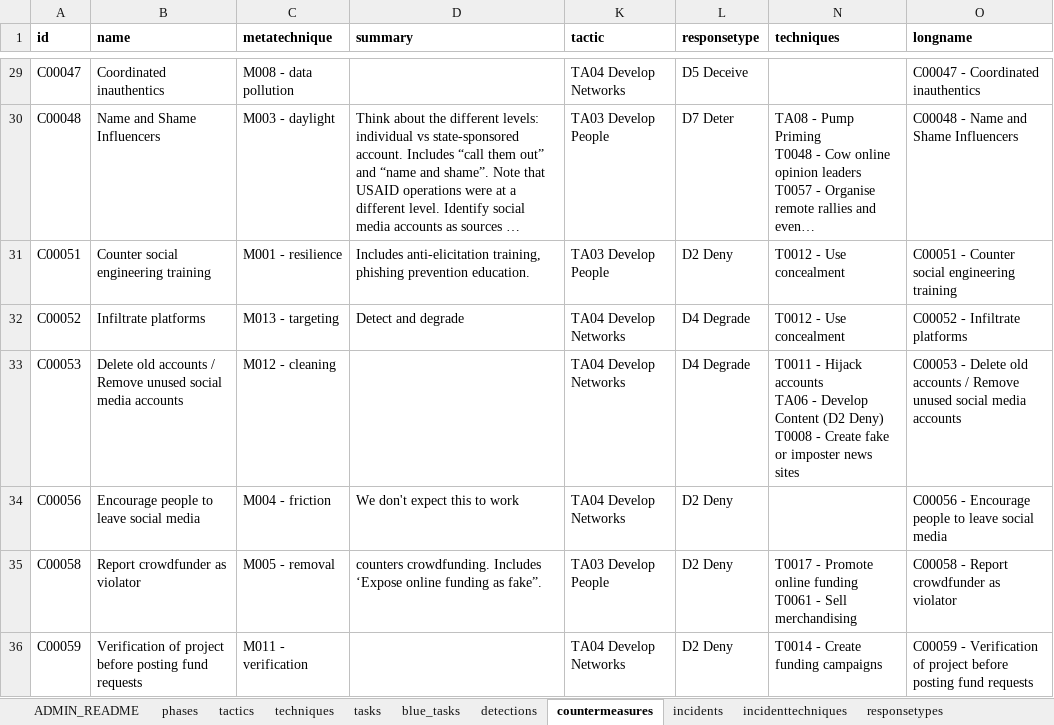
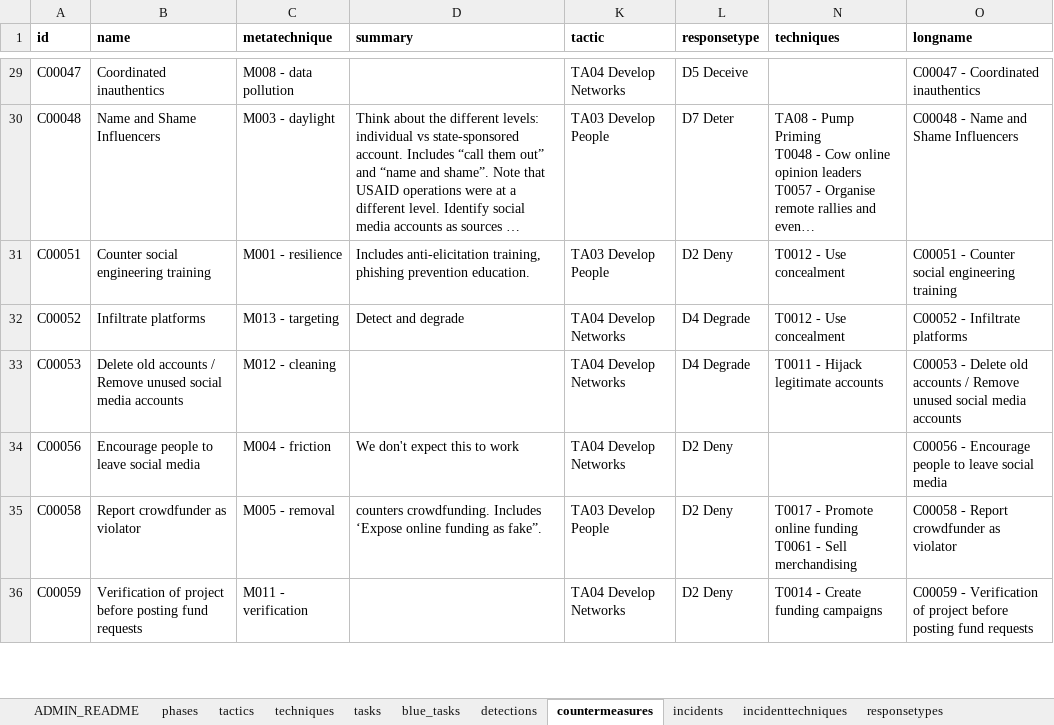
Before and after one commit to cogsec-collaborative/AMITT, an Excel workbook: AMITT_MASTER_DATA/AMITT_TTPs_MASTER.xlsx, sheet countermeasures, drawn as a sheet; only a part is shown, gaps mark what is left out; long unchanged cells end in …; values as stored, in another font and other column widths than the file's, no borders; charts and pictures not drawn; ↵ is a line break in a cell; the diff names each change by its address in the sheet, - before the commit and + after, or states it on an @@ line.

Commit message:
chg: update countermeasures C00053

```diff
--- a/AMITT_MASTER_DATA/AMITT_TTPs_MASTER.xlsx (sheet countermeasures)
+++ b/AMITT_MASTER_DATA/AMITT_TTPs_MASTER.xlsx (sheet countermeasures)
-N33 (techniques): …- Hijack accounts ↵ TA06 - Develop Content (D2 Deny) ↵ T0008 - Create fake or imposter news sites
+N33 (techniques): …- Hijack legitimate accounts
```
